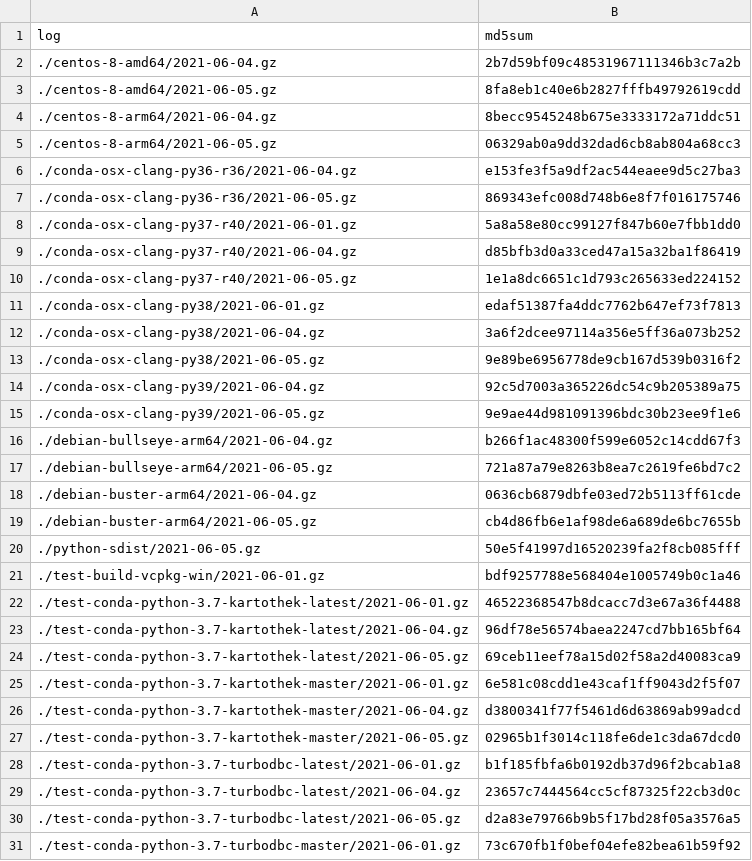
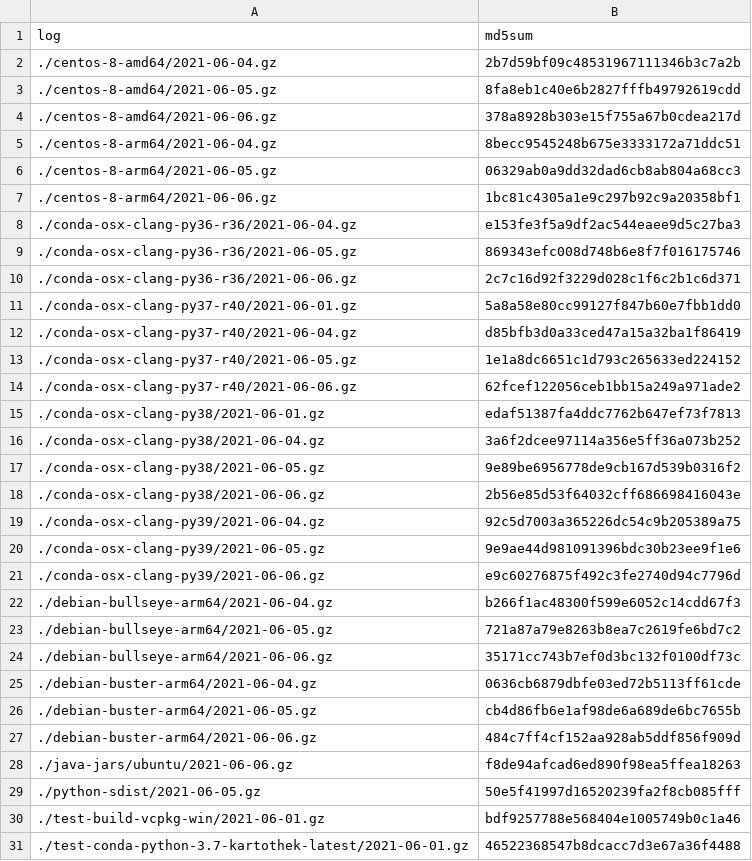
Before and after one commit to pachadotdev/arrow-nightly-builds-errors, a CSV file: 00-md5sums.csv, drawn as a sheet; only a part is shown; the shorter side is filled out with more unchanged rows; the diff covers the shown part only.

```diff
--- a/00-md5sums.csv
+++ b/00-md5sums.csv
@@ -3,6 +3,9 @@ log,md5sum
 ./centos-8-amd64/2021-06-05.gz,8fa8eb1c40e6b2827fffb49792619cdd
+./centos-8-amd64/2021-06-06.gz,378a8928b303e15f755a67b0cdea217d
 ./centos-8-arm64/2021-06-04.gz,8becc9545248b675e3333172a71ddc51
 ./centos-8-arm64/2021-06-05.gz,06329ab0a9dd32dad6cb8ab804a68cc3
+./centos-8-arm64/2021-06-06.gz,1bc81c4305a1e9c297b92c9a20358bf1
 ./conda-osx-clang-py36-r36/2021-06-04.gz,e153fe3f5a9df2ac544eaee9d5c27ba3
 ./conda-osx-clang-py36-r36/2021-06-05.gz,869343efc008d748b6e8f7f016175746
+./conda-osx-clang-py36-r36/2021-06-06.gz,2c7c16d92f3229d028c1f6c2b1c6d371
 ./conda-osx-clang-py37-r40/2021-06-01.gz,5a8a58e80cc99127f847b60e7fbb1dd0
@@ -10,2 +13,3 @@ log,md5sum
 ./conda-osx-clang-py37-r40/2021-06-05.gz,1e1a8dc6651c1d793c265633ed224152
+./conda-osx-clang-py37-r40/2021-06-06.gz,62fcef122056ceb1bb15a249a971ade2
 ./conda-osx-clang-py38/2021-06-01.gz,edaf51387fa4ddc7762b647ef73f7813
@@ -13,8 +17,13 @@ log,md5sum
 ./conda-osx-clang-py38/2021-06-05.gz,9e89be6956778de9cb167d539b0316f2
+./conda-osx-clang-py38/2021-06-06.gz,2b56e85d53f64032cff686698416043e
 ./conda-osx-clang-py39/2021-06-04.gz,92c5d7003a365226dc54c9b205389a75
 ./conda-osx-clang-py39/2021-06-05.gz,9e9ae44d981091396bdc30b23ee9f1e6
+./conda-osx-clang-py39/2021-06-06.gz,e9c60276875f492c3fe2740d94c7796d
 ./debian-bullseye-arm64/2021-06-04.gz,b266f1ac48300f599e6052c14cdd67f3
 ./debian-bullseye-arm64/2021-06-05.gz,721a87a79e8263b8ea7c2619fe6bd7c2
+./debian-bullseye-arm64/2021-06-06.gz,35171cc743b7ef0d3bc132f0100df73c
 ./debian-buster-arm64/2021-06-04.gz,0636cb6879dbfe03ed72b5113ff61cde
 ./debian-buster-arm64/2021-06-05.gz,cb4d86fb6e1af98de6a689de6bc7655b
+./debian-buster-arm64/2021-06-06.gz,484c7ff4cf152aa928ab5ddf856f909d
+./java-jars/ubuntu/2021-06-06.gz,f8de94afcad6ed890f98ea5ffea18263
 ./python-sdist/2021-06-05.gz,50e5f41997d16520239fa2f8cb085fff
```
Also changed, not shown: 19 added rows elsewhere in this file, 29 other files.
